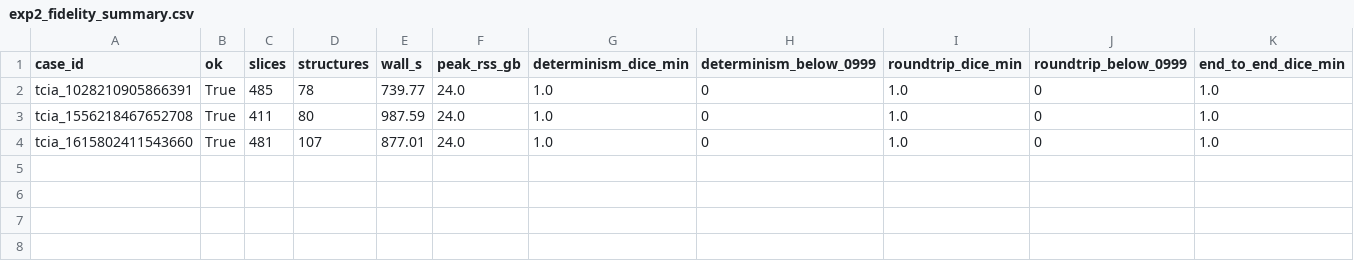
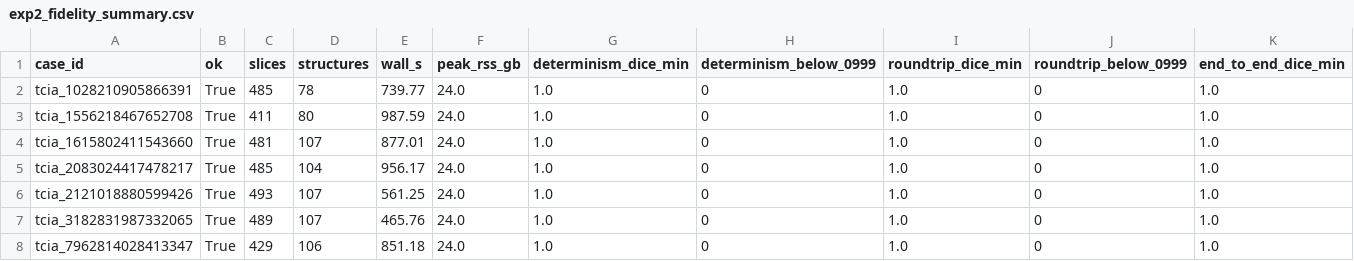
Before and after one commit to Essential-Citronnier/ODV-Annotate, a CSV file: eval/results/exp2_fidelity_summary.csv, drawn as a sheet; only a part is shown; rows hold the shown columns only; the diff names each change by its address in the sheet, - before the commit and + after, or states it on an @@ line.

```diff
--- a/eval/results/exp2_fidelity_summary.csv
+++ b/eval/results/exp2_fidelity_summary.csv
+row 5: tcia_2083024417478217 | True | 485 | 104 | 956.17 | 24.0 | 1.0 | 0 | 1.0 | 0 | 1.0
+row 6: tcia_2121018880599426 | True | 493 | 107 | 561.25 | 24.0 | 1.0 | 0 | 1.0 | 0 | 1.0
+row 7: tcia_3182831987332065 | True | 489 | 107 | 465.76 | 24.0 | 1.0 | 0 | 1.0 | 0 | 1.0
+row 8: tcia_7962814028413347 | True | 429 | 106 | 851.18 | 24.0 | 1.0 | 0 | 1.0 | 0 | 1.0
```
Also changed, not shown: 18 other files.
